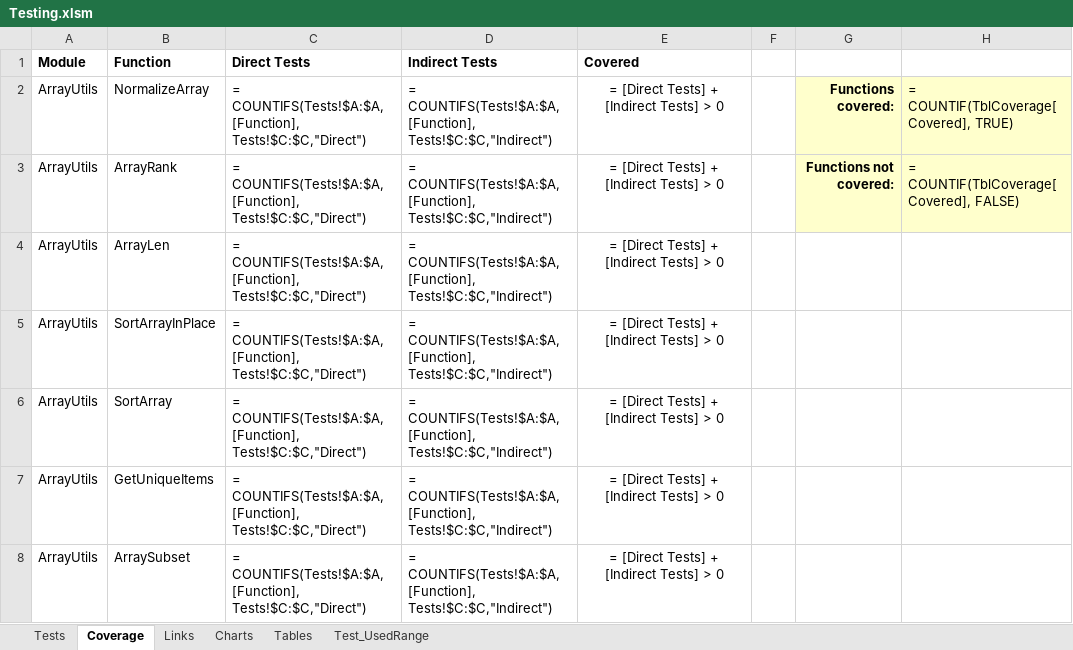
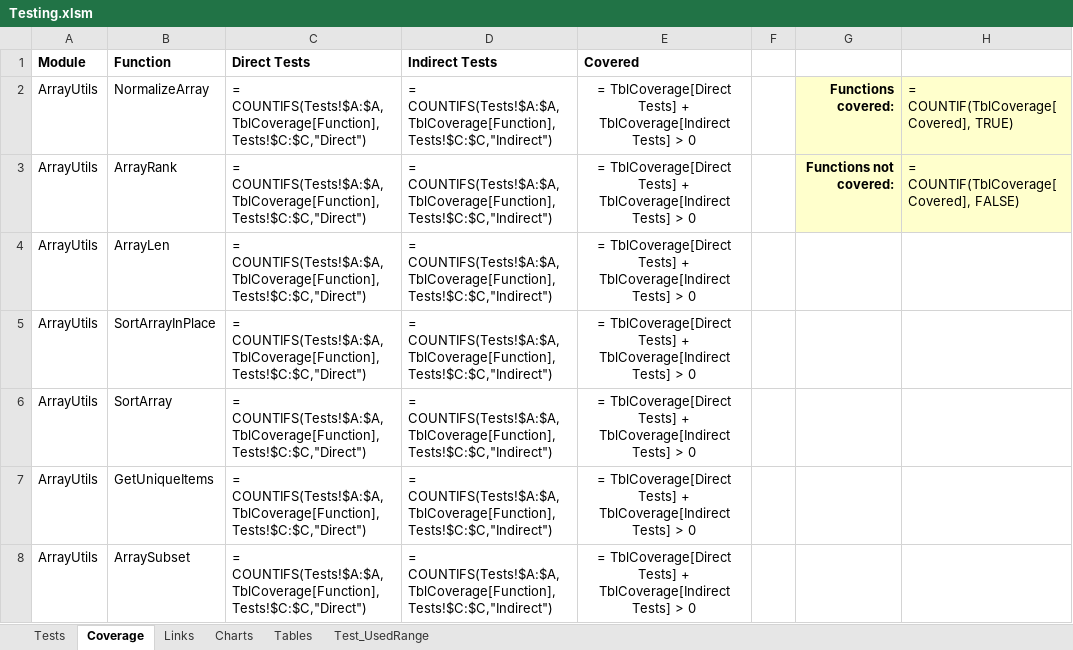
Before and after one commit to nylen/vba-common-library, an Excel workbook: Testing.xlsm, sheet Coverage, drawn as a sheet; only a part is shown; values as stored, in another font and other column widths than the file's, no borders; formulas are shown in place of their values; conditional formats and table styles not drawn; the diff covers the shown part only; the diff names each change by its address in the sheet, - before the commit and + after, or states it on an @@ line.

Commit message:
Fix issue with manipulating tables in other workbooks and update tests

```diff
--- a/Testing.xlsm (sheet Coverage)
+++ b/Testing.xlsm (sheet Coverage)
-C2:C8 (Direct Tests): = COUNTIFS(Tests!$A:$A,[Function], Tests!$C:$C,"Direct")
+C2:C8 (Direct Tests): = COUNTIFS(Tests!$A:$A,TblCoverage[Function], Tests!$C:$C,"Direct")
-D2:D8 (Indirect Tests): = COUNTIFS(Tests!$A:$A,[Function], Tests!$C:$C,"Indirect")
+D2:D8 (Indirect Tests): = COUNTIFS(Tests!$A:$A,TblCoverage[Function], Tests!$C:$C,"Indirect")
-E2:E8 (Covered): = [Direct Tests] + [Indirect Tests] >…
+E2:E8 (Covered): = TblCoverage[Direct Tests] + TblCoverage[Indirect Tests] >…
```
Also changed, not shown: 282 edited cells elsewhere in this sheet, charts or pictures, 1 other file.
